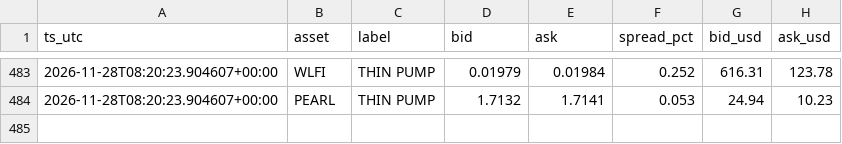
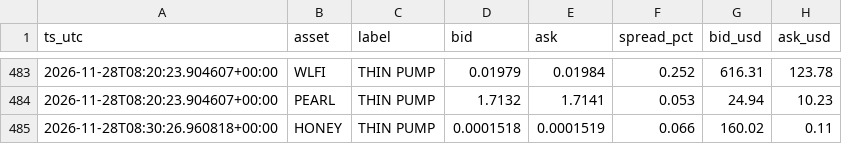
Before and after one commit to allenhuguley-glitch/cscan, a CSV file: fill_log.csv, drawn as a sheet; only a part is shown, gaps mark what is left out; the diff names each change by its address in the sheet, - before the commit and + after, or states it on an @@ line.

```diff
--- a/fill_log.csv
+++ b/fill_log.csv
+row 485: 2026-11-28T08:30:26.960818+00:00 | HONEY | THIN PUMP | 0.0001518 | 0.0001519 | 0.066 | 160.02 | 0.11
```
Also changed, not shown: 6 other files.
